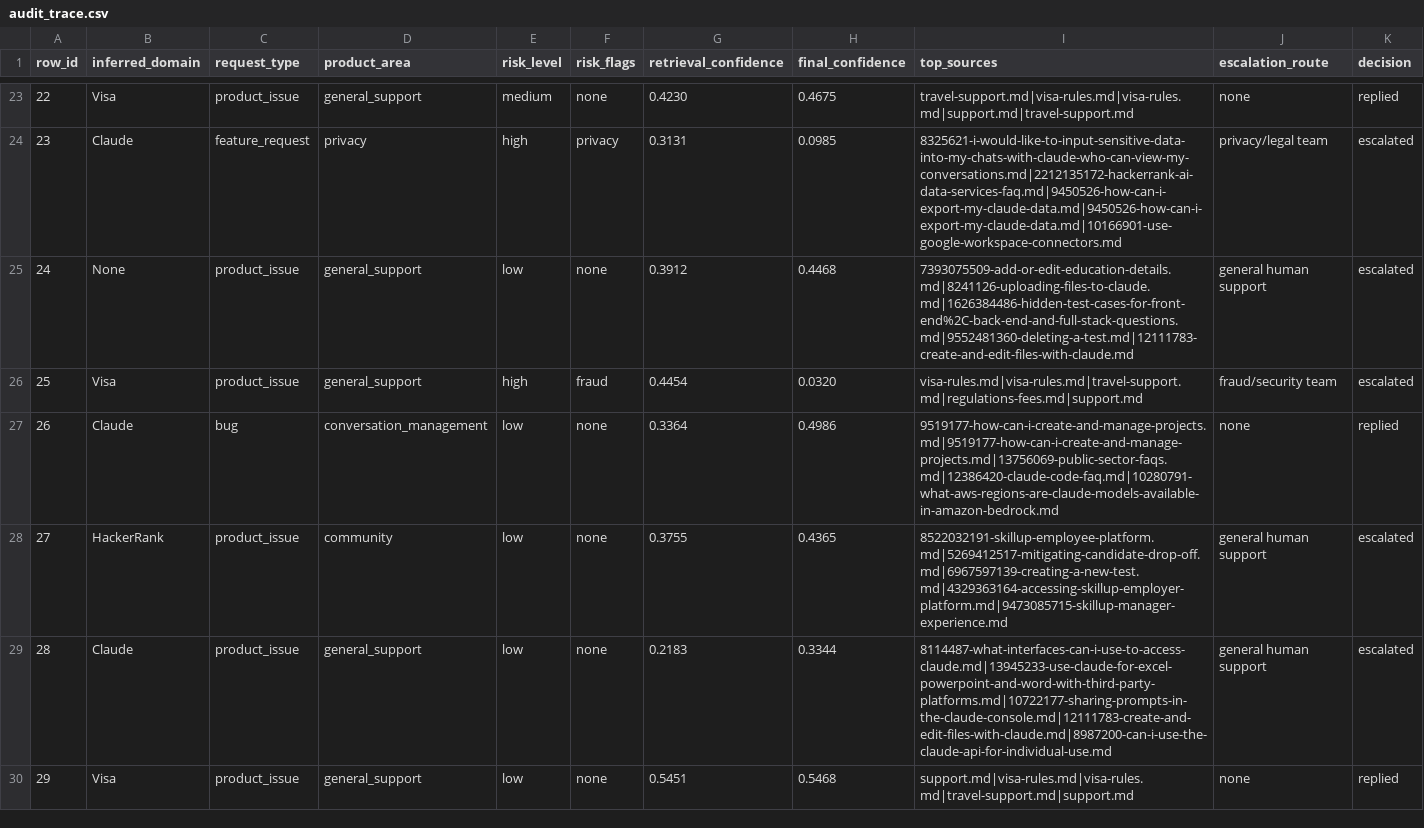
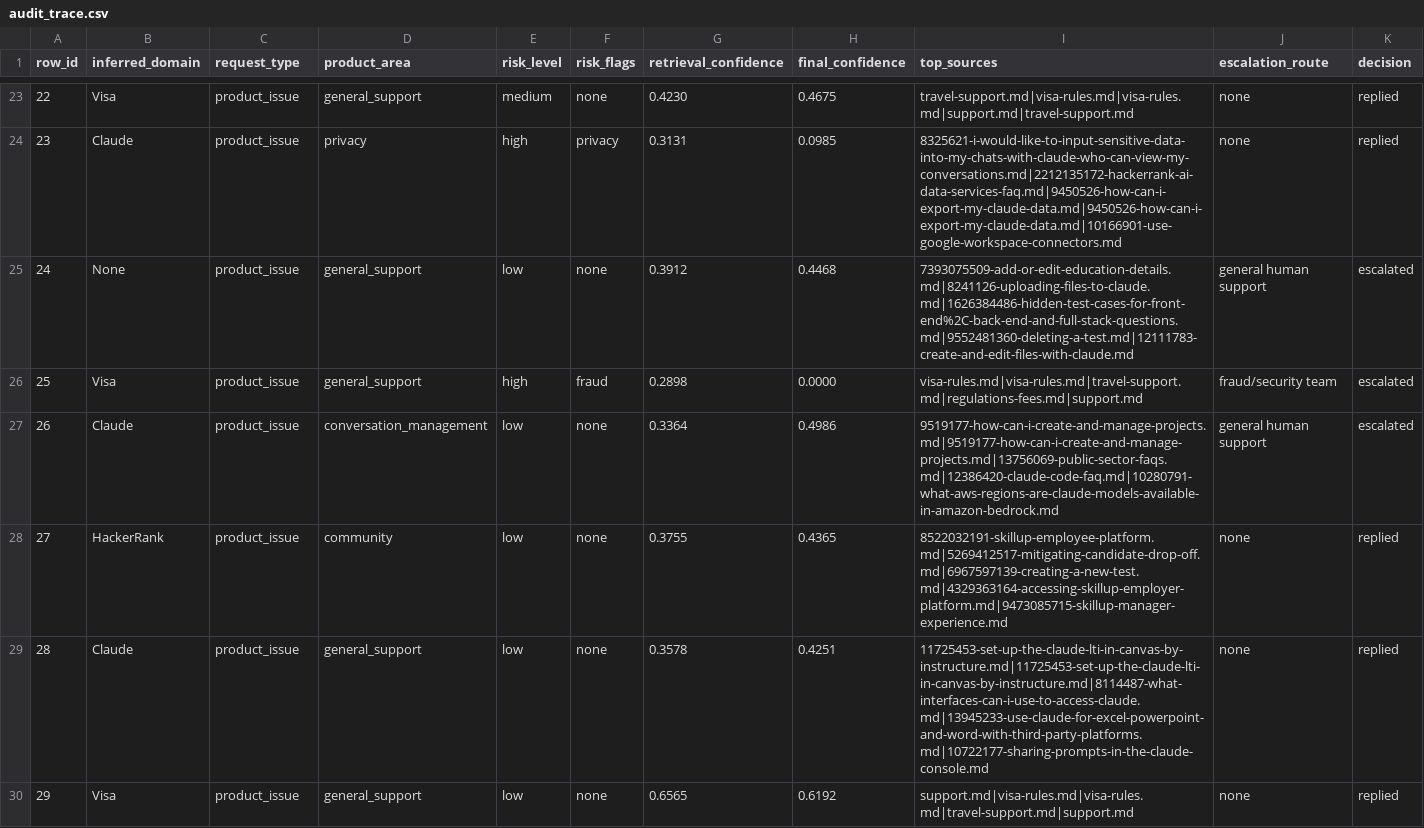
Before and after one commit to Priyanka-Khasa/Triage-Agent, a CSV file: audit_trace.csv, drawn as a sheet; only a part is shown, gaps mark what is left out; the diff covers the shown part only.

```diff
--- a/audit_trace.csv
+++ b/audit_trace.csv
@@ -23,8 +23,8 @@ row_id,inferred_domain,request_type,product_area,risk_level,risk_flags,retrieval
 22,Visa,product_issue,general_support,medium,none,0.4230,0.4675,travel-support.md|visa-rules.md|visa-rules.md|support.md|travel-support.md,none,replied
-23,Claude,feature_request,privacy,high,privacy,0.3131,0.0985,8325621-i-would-like-to-input-sensitive-data-into-my-chats-with-claude-who-can-view-my-conversations.md|2212135172-hackerrank-ai-data-services-faq.md|9450526-how-can-i-export-my-claude-data.md|9450526-how-can-i-export-my-claude-data.md|10166901-use-google-workspace-connectors.md,privacy/legal team,escalated
+23,Claude,product_issue,privacy,high,privacy,0.3131,0.0985,8325621-i-would-like-to-input-sensitive-data-into-my-chats-with-claude-who-can-view-my-conversations.md|2212135172-hackerrank-ai-data-services-faq.md|9450526-how-can-i-export-my-claude-data.md|9450526-how-can-i-export-my-claude-data.md|10166901-use-google-workspace-connectors.md,none,replied
 24,None,product_issue,general_support,low,none,0.3912,0.4468,7393075509-add-or-edit-education-details.md|8241126-uploading-files-to-claude.md|1626384486-hidden-test-cases-for-front-end%2C-back-end-and-full-stack-questions.md|9552481360-deleting-a-test.md|12111783-create-and-edit-files-with-claude.md,general human support,escalated
-25,Visa,product_issue,general_support,high,fraud,0.4454,0.0320,visa-rules.md|visa-rules.md|travel-support.md|regulations-fees.md|support.md,fraud/security team,escalated
-26,Claude,bug,conversation_management,low,none,0.3364,0.4986,9519177-how-can-i-create-and-manage-projects.md|9519177-how-can-i-create-and-manage-projects.md|13756069-public-sector-faqs.md|12386420-claude-code-faq.md|10280791-what-aws-regions-are-claude-models-available-in-amazon-bedrock.md,none,replied
-27,HackerRank,product_issue,community,low,none,0.3755,0.4365,8522032191-skillup-employee-platform.md|5269412517-mitigating-candidate-drop-off.md|6967597139-creating-a-new-test.md|4329363164-accessing-skillup-employer-platform.md|9473085715-skillup-manager-experience.md,general human support,escalated
-28,Claude,product_issue,general_support,low,none,0.2183,0.3344,8114487-what-interfaces-can-i-use-to-access-claude.md|13945233-use-claude-for-excel-powerpoint-and-word-with-third-party-platforms.md|10722177-sharing-prompts-in-the-claude-console.md|12111783-create-and-edit-files-with-claude.md|8987200-can-i-use-the-claude-api-for-individual-use.md,general human support,escalated
-29,Visa,product_issue,general_support,low,none,0.5451,0.5468,support.md|visa-rules.md|visa-rules.md|travel-support.md|support.md,none,replied
+25,Visa,product_issue,general_support,high,fraud,0.2898,0.0000,visa-rules.md|visa-rules.md|travel-support.md|regulations-fees.md|support.md,fraud/security team,escalated
+26,Claude,product_issue,conversation_management,low,none,0.3364,0.4986,9519177-how-can-i-create-and-manage-projects.md|9519177-how-can-i-create-and-manage-projects.md|13756069-public-sector-faqs.md|12386420-claude-code-faq.md|10280791-what-aws-regions-are-claude-models-available-in-amazon-bedrock.md,general human support,escalated
+27,HackerRank,product_issue,community,low,none,0.3755,0.4365,8522032191-skillup-employee-platform.md|5269412517-mitigating-candidate-drop-off.md|6967597139-creating-a-new-test.md|4329363164-accessing-skillup-employer-platform.md|9473085715-skillup-manager-experience.md,none,replied
+28,Claude,product_issue,general_support,low,none,0.3578,0.4251,11725453-set-up-the-claude-lti-in-canvas-by-instructure.md|11725453-set-up-the-claude-lti-in-canvas-by-instructure.md|8114487-what-interfaces-can-i-use-to-access-claude.md|13945233-use-claude-for-excel-powerpoint-and-word-with-third-party-platforms.md|10722177-sharing-prompts-in-the-claude-console.md,none,replied
+29,Visa,product_issue,general_support,low,none,0.6565,0.6192,support.md|visa-rules.md|visa-rules.md|travel-support.md|support.md,none,replied
```
Also changed, not shown: 34 edited cells elsewhere in this file, 5 other files.
